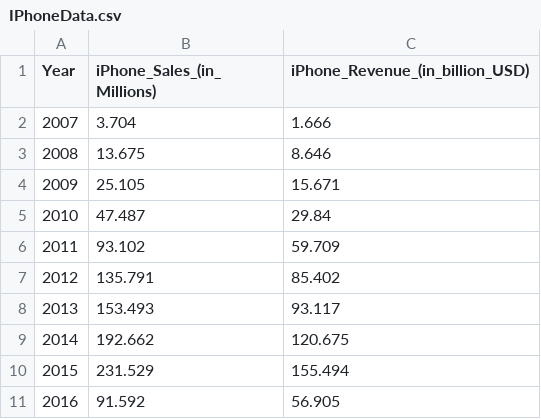
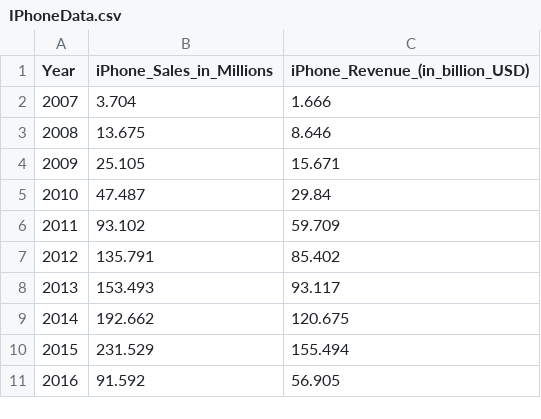
Before and after one commit to MohammadAwaisJavaid/mawaisjavaid.github.io, a CSV file: IPhoneData.csv, drawn as a sheet.

Commit message:
Update IPhoneData.csv

```diff
--- a/IPhoneData.csv
+++ b/IPhoneData.csv
@@ -1,2 +1,2 @@
-Year,iPhone_Sales_(in_ Millions),iPhone_Revenue_(in_billion_USD)
+Year,iPhone_Sales_in_Millions,iPhone_Revenue_(in_billion_USD)
 2007,3.704,1.666
```
